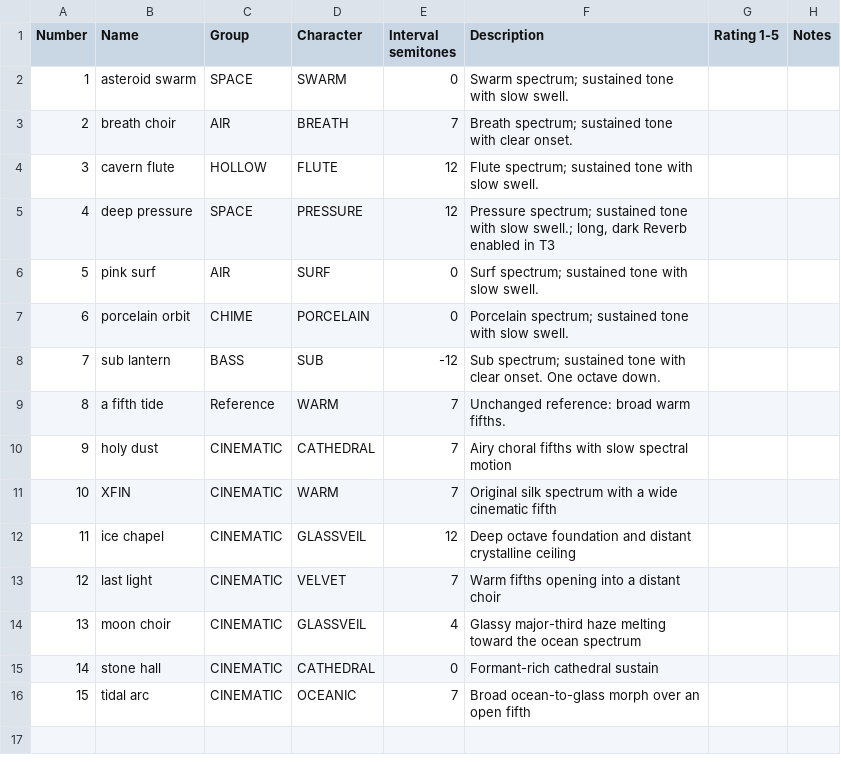
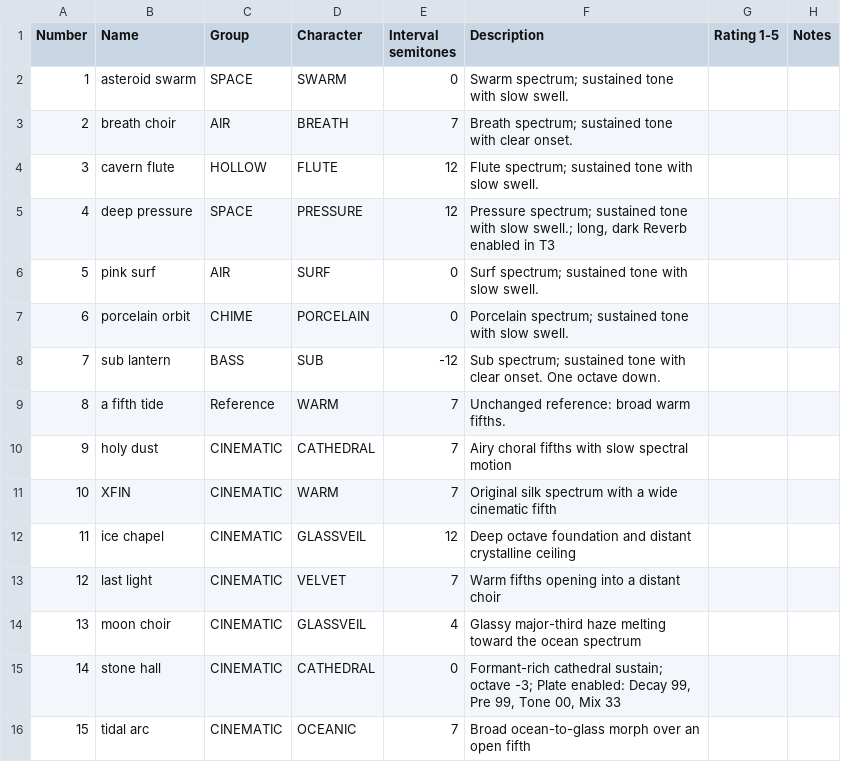
Before and after one commit to aiaaaa/vapora, a CSV file: plugin/vapora/PRESET_CATALOG.csv, drawn as a sheet.

```diff
--- a/plugin/vapora/PRESET_CATALOG.csv
+++ b/plugin/vapora/PRESET_CATALOG.csv
@@ -14,3 +14,3 @@ Number,Name,Group,Character,Interval semitones,Description,Rating 1-5,Notes
 13,moon choir,CINEMATIC,GLASSVEIL,4,Glassy major-third haze melting toward the ocean spectrum,,
-14,stone hall,CINEMATIC,CATHEDRAL,0,Formant-rich cathedral sustain,,
+14,stone hall,CINEMATIC,CATHEDRAL,0,"Formant-rich cathedral sustain; octave -3; Plate enabled: Decay 99, Pre 99, Tone 00, Mix 33",,
 15,tidal arc,CINEMATIC,OCEANIC,7,Broad ocean-to-glass morph over an open fifth,,
```
Also changed, not shown: 5 other files.
